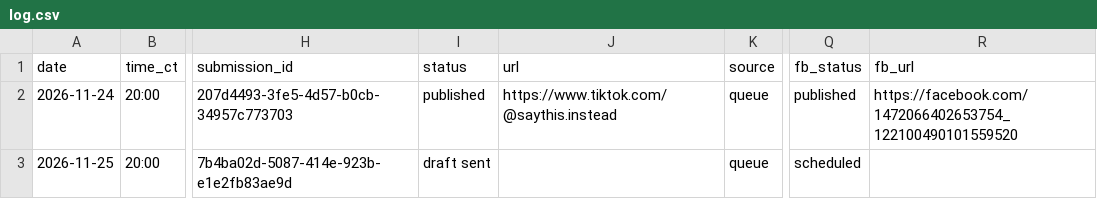
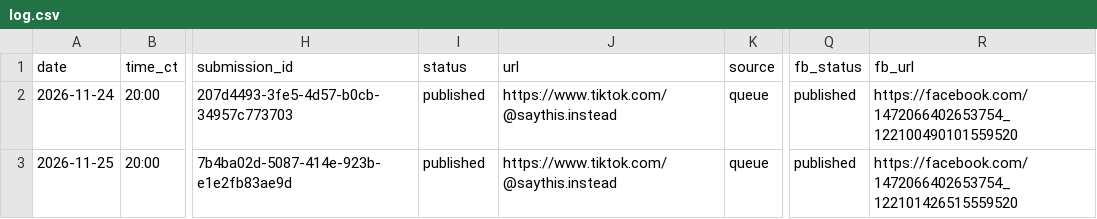
Before and after one commit to jacobrhyner7-design/say-this-instead, a CSV file: data/log.csv, drawn as a sheet; only a part is shown, gaps mark what is left out; the diff covers the shown part only; the diff names each change by its address in the sheet, - before the commit and + after, or states it on an @@ line.

```diff
--- a/data/log.csv
+++ b/data/log.csv
-I3 (status): draft sent
+I3 (status): published
-J3 (url): (empty)
+J3 (url): https://www.tiktok.com/@saythis.instead
-Q3 (fb_status): scheduled
+Q3 (fb_status): published
-R3 (fb_url): (empty)
+R3 (fb_url): https://facebook.com/1472066402653754_122101426515559520
```
Also changed, not shown: 1 added row elsewhere in this file, 3 other files.
